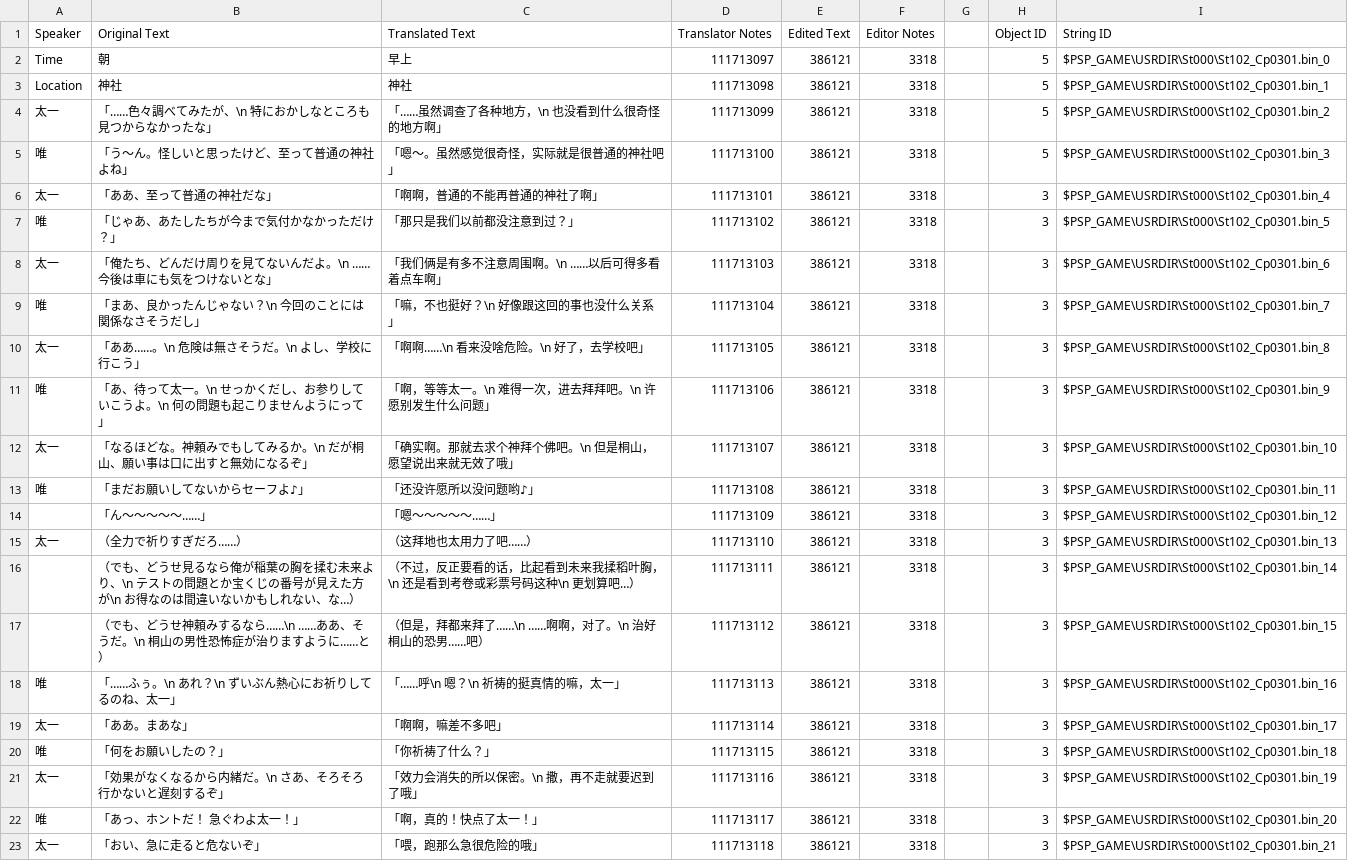
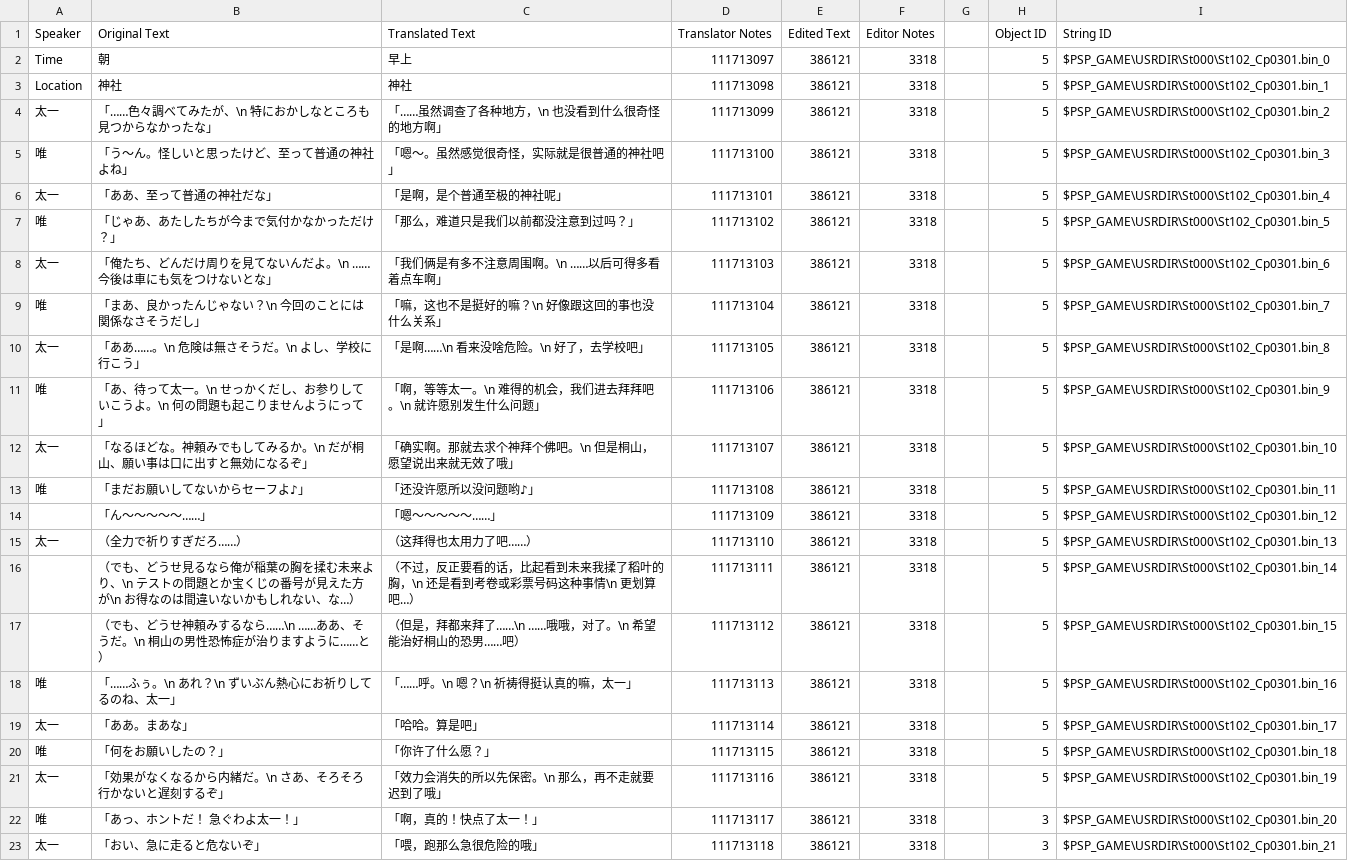
Before and after one commit to kotori-bbt/kkrcyrCN, a CSV file: csv/St102_Cp0301.csv, drawn as a sheet; only a part is shown.

```diff
--- a/csv/St102_Cp0301.csv
+++ b/csv/St102_Cp0301.csv
@@ -5,18 +5,18 @@ Location,神社,神社,111713098,386121,3318,,5,$PSP_GAME\USRDIR\St000\St102_Cp0
 唯,「う～ん。怪しいと思ったけど、至って普通の神社よね」,「嗯～。虽然感觉很奇怪，实际就是很普通的神社吧」,111713100,386121,3318,,5,$PSP_GAME\USRDIR\St000\St102_Cp0301.bin_3
-太一,「ああ、至って普通の神社だな」,「啊啊，普通的不能再普通的神社了啊」,111713101,386121,3318,,3,$PSP_GAME\USRDIR\St000\St102_Cp0301.bin_4
-唯,「じゃあ、あたしたちが今まで気付かなかっただけ？」,「那只是我们以前都没注意到过？」,111713102,386121,3318,,3,$PSP_GAME\USRDIR\St000\St102_Cp0301.bin_5
-太一,「俺たち、どんだけ周りを見てないんだよ。\n　……今後は車にも気をつけないとな」,「我们俩是有多不注意周围啊。\n　……以后可得多看着点车啊」,111713103,386121,3318,,3,$PSP_GAME\USRDIR\St000\St102_Cp0301.bin_6
-唯,「まあ、良かったんじゃない？\n　今回のことには関係なさそうだし」,「嘛，不也挺好？\n　好像跟这回的事也没什么关系」,111713104,386121,3318,,3,$PSP_GAME\USRDIR\St000\St102_Cp0301.bin_7
-太一,「ああ……。\n　危険は無さそうだ。\n　よし、学校に行こう」,「啊啊……\n　看来没啥危险。\n　好了，去学校吧」,111713105,386121,3318,,3,$PSP_GAME\USRDIR\St000\St102_Cp0301.bin_8
-唯,「あ、待って太一。\n　せっかくだし、お参りしていこうよ。\n　何の問題も起こりませんようにって」,「啊，等等太一。\n　难得一次，进去拜拜吧。\n　许愿别发生什么问题」,111713106,386121,3318,,3,$PSP_GAME\USRDIR\St000\St102_Cp0301.bin_9
-太一,「なるほどな。神頼みでもしてみるか。\n　だが桐山、願い事は口に出すと無効になるぞ」,「确实啊。那就去求个神拜个佛吧。\n　但是桐山，愿望说出来就无效了哦」,111713107,386121,3318,,3,$PSP_GAME\USRDIR\St000\St102_Cp0301.bin_10
-唯,「まだお願いしてないからセーフよ♪」,「还没许愿所以没问题哟♪」,111713108,386121,3318,,3,$PSP_GAME\USRDIR\St000\St102_Cp0301.bin_11
-,「ん～～～～～……」,「嗯～～～～～……」,111713109,386121,3318,,3,$PSP_GAME\USRDIR\St000\St102_Cp0301.bin_12
-太一,（全力で祈りすぎだろ……）,（这拜地也太用力了吧……）,111713110,386121,3318,,3,$PSP_GAME\USRDIR\St000\St102_Cp0301.bin_13
-,（でも、どうせ見るなら俺が稲葉の胸を揉む未来より、\n　テストの問題とか宝くじの番号が見えた方が\n　お得なのは間違いないかもしれない、な…）,（不过，反正要看的话，比起看到未来我揉稻叶胸，\n　还是看到考卷或彩票号码这种\n　更划算吧…）,111713111,386121,3318,,3,$PSP_GAME\USRDIR\St000\St102_Cp0301.bin_14
-,（でも、どうせ神頼みするなら……\n　……ああ、そうだ。\n　桐山の男性恐怖症が治りますように……と）,（但是，拜都来拜了……\n　……啊啊，对了。\n　治好桐山的恐男……吧）,111713112,386121,3318,,3,$PSP_GAME\USRDIR\St000\St102_Cp0301.bin_15
-唯,「……ふぅ。\n　あれ？\n　ずいぶん熱心にお祈りしてるのね、太一」,「……呼\n　嗯？\n　祈祷的挺真情的嘛，太一」,111713113,386121,3318,,3,$PSP_GAME\USRDIR\St000\St102_Cp0301.bin_16
-太一,「ああ。まあな」,「啊啊，嘛差不多吧」,111713114,386121,3318,,3,$PSP_GAME\USRDIR\St000\St102_Cp0301.bin_17
-唯,「何をお願いしたの？」,「你祈祷了什么？」,111713115,386121,3318,,3,$PSP_GAME\USRDIR\St000\St102_Cp0301.bin_18
-太一,「効果がなくなるから内緒だ。\n　さあ、そろそろ行かないと遅刻するぞ」,「效力会消失的所以保密。\n　撒，再不走就要迟到了哦」,111713116,386121,3318,,3,$PSP_GAME\USRDIR\St000\St102_Cp0301.bin_19
+太一,「ああ、至って普通の神社だな」,「是啊，是个普通至极的神社呢」,111713101,386121,3318,,5,$PSP_GAME\USRDIR\St000\St102_Cp0301.bin_4
+唯,「じゃあ、あたしたちが今まで気付かなかっただけ？」,「那么，难道只是我们以前都没注意到过吗？」,111713102,386121,3318,,5,$PSP_GAME\USRDIR\St000\St102_Cp0301.bin_5
+太一,「俺たち、どんだけ周りを見てないんだよ。\n　……今後は車にも気をつけないとな」,「我们俩是有多不注意周围啊。\n　……以后可得多看着点车啊」,111713103,386121,3318,,5,$PSP_GAME\USRDIR\St000\St102_Cp0301.bin_6
+唯,「まあ、良かったんじゃない？\n　今回のことには関係なさそうだし」,「嘛，这也不是挺好的嘛？\n　好像跟这回的事也没什么关系」,111713104,386121,3318,,5,$PSP_GAME\USRDIR\St000\St102_Cp0301.bin_7
+太一,「ああ……。\n　危険は無さそうだ。\n　よし、学校に行こう」,「是啊……\n　看来没啥危险。\n　好了，去学校吧」,111713105,386121,3318,,5,$PSP_GAME\USRDIR\St000\St102_Cp0301.bin_8
+唯,「あ、待って太一。\n　せっかくだし、お参りしていこうよ。\n　何の問題も起こりませんようにって」,「啊，等等太一。\n　难得的机会，我们进去拜拜吧。\n　就许愿别发生什么问题」,111713106,386121,3318,,5,$PSP_GAME\USRDIR\St000\St102_Cp0301.bin_9
+太一,「なるほどな。神頼みでもしてみるか。\n　だが桐山、願い事は口に出すと無効になるぞ」,「确实啊。那就去求个神拜个佛吧。\n　但是桐山，愿望说出来就无效了哦」,111713107,386121,3318,,5,$PSP_GAME\USRDIR\St000\St102_Cp0301.bin_10
+唯,「まだお願いしてないからセーフよ♪」,「还没许愿所以没问题哟♪」,111713108,386121,3318,,5,$PSP_GAME\USRDIR\St000\St102_Cp0301.bin_11
+,「ん～～～～～……」,「嗯～～～～～……」,111713109,386121,3318,,5,$PSP_GAME\USRDIR\St000\St102_Cp0301.bin_12
+太一,（全力で祈りすぎだろ……）,（这拜得也太用力了吧……）,111713110,386121,3318,,5,$PSP_GAME\USRDIR\St000\St102_Cp0301.bin_13
+,（でも、どうせ見るなら俺が稲葉の胸を揉む未来より、\n　テストの問題とか宝くじの番号が見えた方が\n　お得なのは間違いないかもしれない、な…）,（不过，反正要看的话，比起看到未来我揉了稻叶的胸，\n　还是看到考卷或彩票号码这种事情\n　更划算吧…）,111713111,386121,3318,,5,$PSP_GAME\USRDIR\St000\St102_Cp0301.bin_14
+,（でも、どうせ神頼みするなら……\n　……ああ、そうだ。\n　桐山の男性恐怖症が治りますように……と）,（但是，拜都来拜了……\n　……哦哦，对了。\n　希望能治好桐山的恐男……吧）,111713112,386121,3318,,5,$PSP_GAME\USRDIR\St000\St102_Cp0301.bin_15
+唯,「……ふぅ。\n　あれ？\n　ずいぶん熱心にお祈りしてるのね、太一」,「……呼。\n　嗯？\n　祈祷得挺认真的嘛，太一」,111713113,386121,3318,,5,$PSP_GAME\USRDIR\St000\St102_Cp0301.bin_16
+太一,「ああ。まあな」,「哈哈。算是吧」,111713114,386121,3318,,5,$PSP_GAME\USRDIR\St000\St102_Cp0301.bin_17
+唯,「何をお願いしたの？」,「你许了什么愿？」,111713115,386121,3318,,5,$PSP_GAME\USRDIR\St000\St102_Cp0301.bin_18
+太一,「効果がなくなるから内緒だ。\n　さあ、そろそろ行かないと遅刻するぞ」,「效力会消失的所以先保密。\n　那么，再不走就要迟到了哦」,111713116,386121,3318,,5,$PSP_GAME\USRDIR\St000\St102_Cp0301.bin_19
 唯,「あっ、ホントだ！　急ぐわよ太一！」,「啊，真的！快点了太一！」,111713117,386121,3318,,3,$PSP_GAME\USRDIR\St000\St102_Cp0301.bin_20
```
Also changed, not shown: csv/St109_Cp0002.csv, 2 other files.
